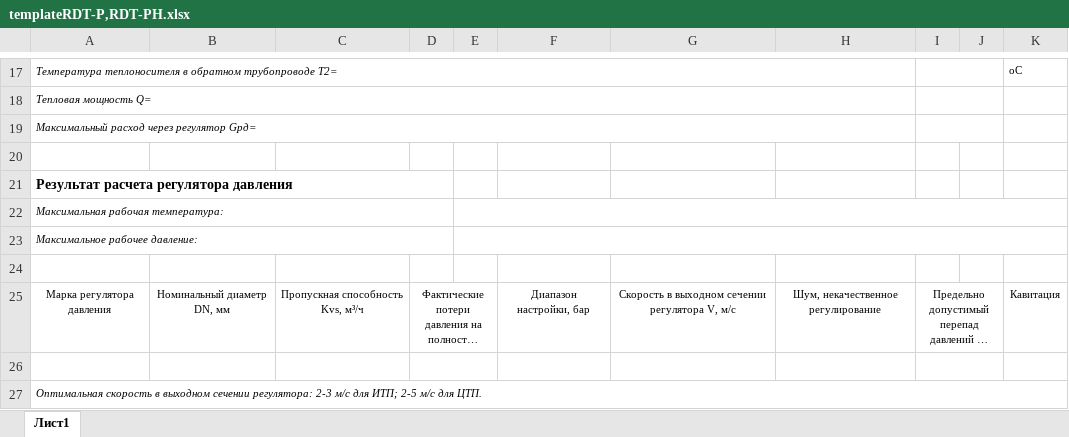
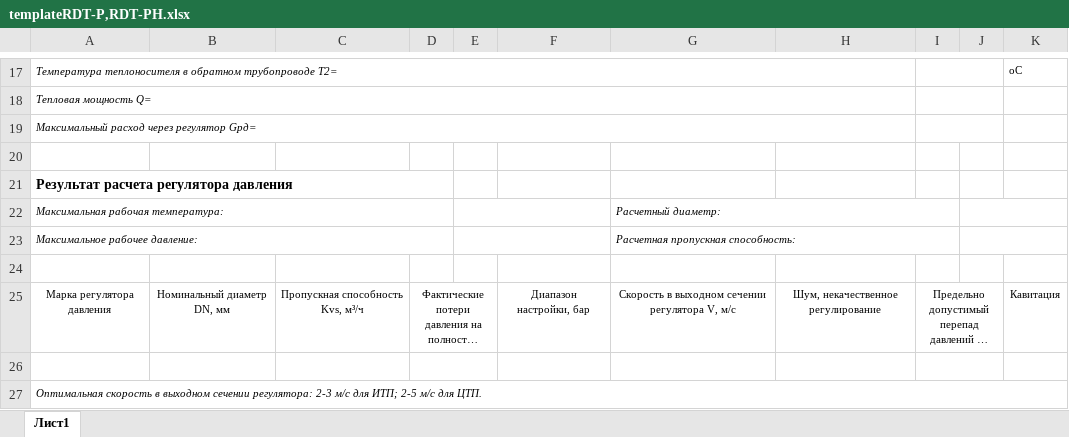
Before and after one commit to PaZa96/TeplosilaWeb, an Excel workbook: TeplosilaWeb/Content/templates/templateRDT-P,RDT-PH.xlsx, sheet Лист1, drawn as a sheet; only a part is shown, gaps mark what is left out; long unchanged cells end in …; values as stored, in another font and other column widths than the file's, no borders; charts and pictures not drawn; the diff names each change by its address in the sheet, - before the commit and + after, or states it on an @@ line.

```diff
--- a/TeplosilaWeb/Content/templates/templateRDT-P,RDT-PH.xlsx (sheet Лист1)
+++ b/TeplosilaWeb/Content/templates/templateRDT-P,RDT-PH.xlsx (sheet Лист1)
-E22:K22 merged
+E22:F22 merged
-G22: (empty)
+G22: Расчетный диаметр:
+G22:I22 merged
+J22:K22 merged
-E23:K23 merged
+E23:F23 merged
-G23: (empty)
+G23: Расчетная пропускная способность:
+G23:I23 merged
+J23:K23 merged
```
Also changed, not shown: TeplosilaWeb/Content/templates/templateRDT-B.xlsx, TeplosilaWeb/Content/templates/templateRDT.xlsx, 9 other files.
